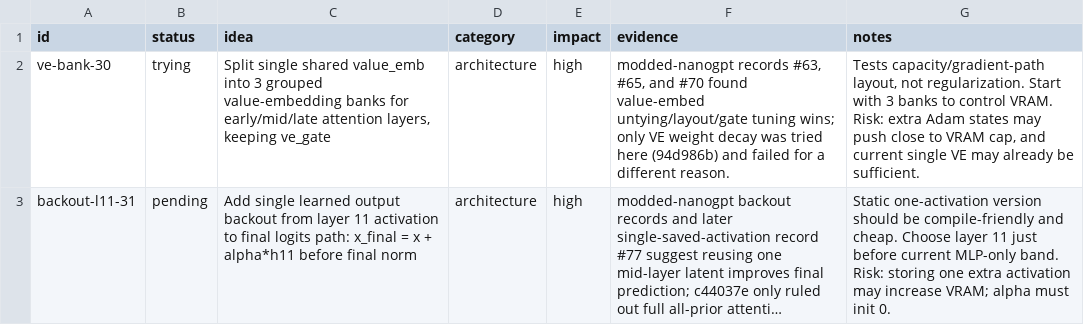
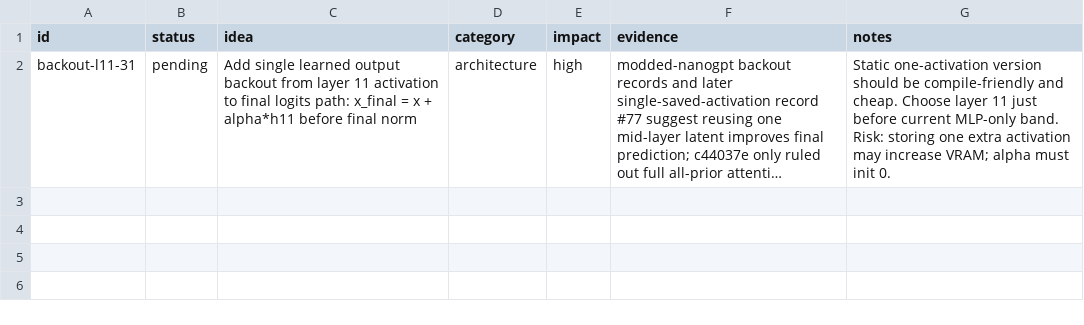
Before and after one commit to Djordje-Stojanovic/TrainRTX5070_200MTokens, a TSV file: ideas.tsv, drawn as a sheet; long unchanged cells end in …; the diff names each change by its address in the sheet, - before the commit and + after, or states it on an @@ line.

Commit message:
ideas: remove ve-bank-30 (tried)

```diff
--- a/ideas.tsv
+++ b/ideas.tsv
-row 2: ve-bank-30 | trying | Split single shared value_emb into 3 grouped value-embedding banks for early/mid/late attention layers, keeping ve_gate | architecture | high | modded-nanogpt records #63, #65, and #70 found value-embed untying/layout/gate tuning wins; only VE weight decay was tried here (94d986b) and failed for a different reason. | Tests capacity/gradient-path layout, not regularization. Start with 3 banks to control VRAM. Risk: extra Adam states may push close to VRAM cap, and current single VE may already be sufficient.
```
